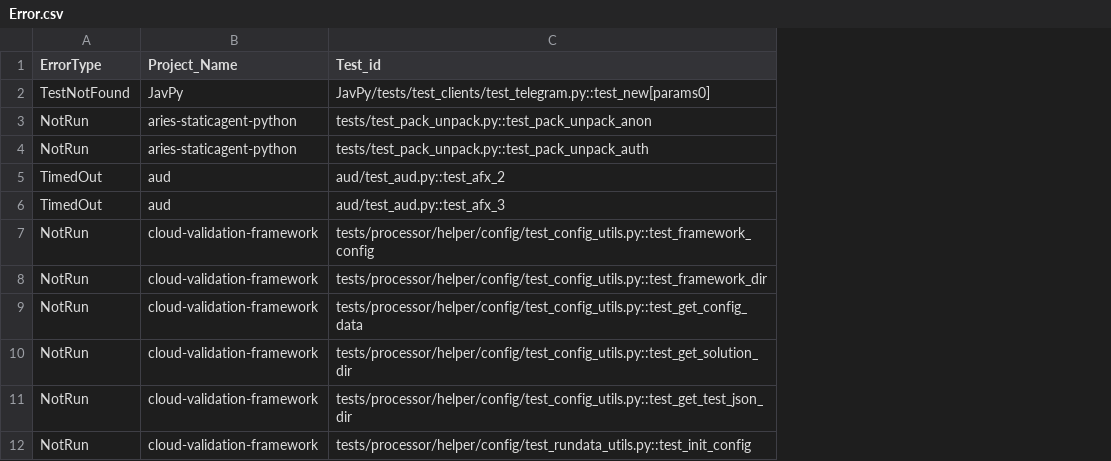
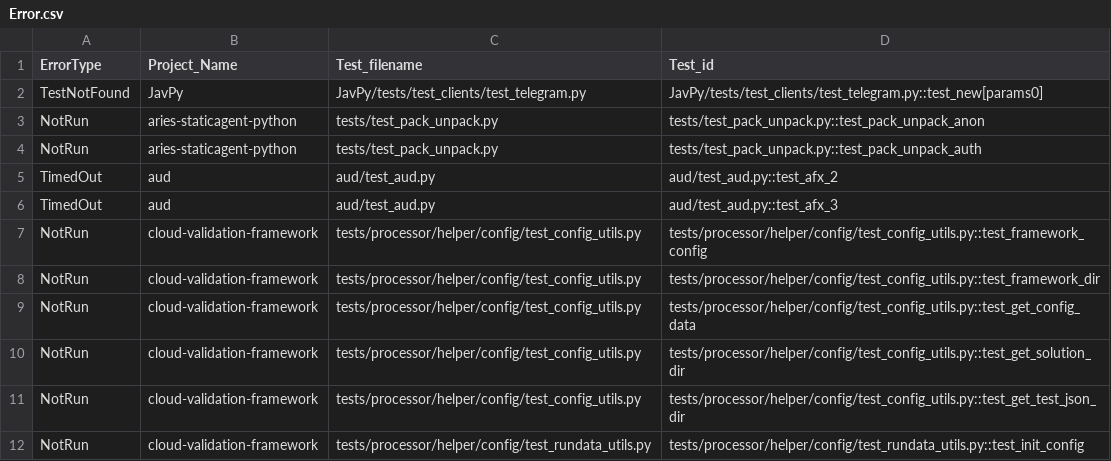
Before and after one commit to ailen-wrx/iFixFlakies_python, a CSV file: parsing_result/isolated/Error.csv, drawn as a sheet; only a part is shown; the diff names each change by its address in the sheet, - before the commit and + after, or states it on an @@ line.

Commit message:
update paring results of isolated tests

```diff
--- a/parsing_result/isolated/Error.csv
+++ b/parsing_result/isolated/Error.csv
+column C (Test_filename), rows 2-12: JavPy/tests/test_clients/test_telegram.py | tests/test_pack_unpack.py | tests/test_pack_unpack.py | aud/test_aud.py | aud/test_aud.py | tests/processor/helper/config/test_config_utils.py | tests/processor/helper/config/test_config_utils.py | tests/processor/helper/config/test_config_utils.py | tests/processor/helper/config/test_config_utils.py | tests/processor/helper/config/test_config_utils.py | tests/processor/helper/config/test_rundata_utils.py
```
Also changed, not shown: parsing_result/isolated/Inconsistency.csv, 2 other files.
